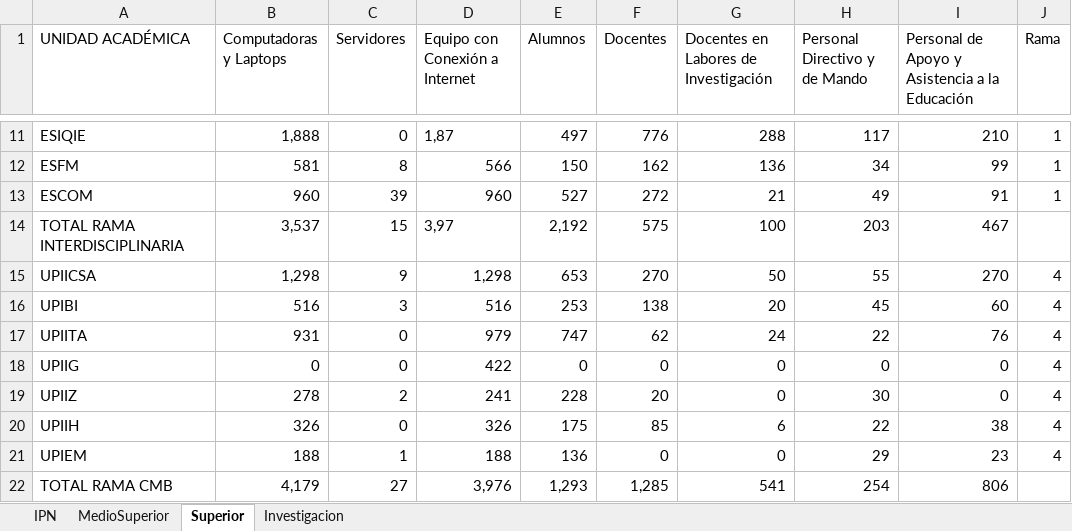
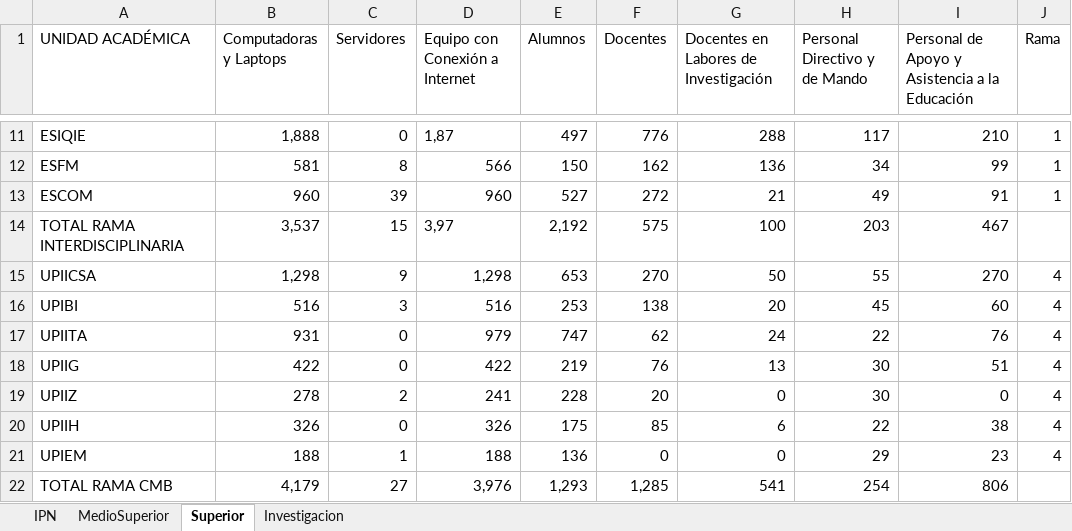
Before and after one commit to palaciosAngel716/Dash, an Excel workbook: EquipoComputo.xlsx, sheet Superior, drawn as a sheet; only a part is shown, gaps mark what is left out; values as stored, in another font and other column widths than the file's, no borders; the diff names each change by its address in the sheet, - before the commit and + after, or states it on an @@ line.

Commit message:
Add files via upload

```diff
--- a/EquipoComputo.xlsx (sheet Superior)
+++ b/EquipoComputo.xlsx (sheet Superior)
-B18 (Computadoras y Laptops): 0
+B18 (Computadoras y Laptops): 422
-E18 (Alumnos): 0
+E18 (Alumnos): 219
-F18 (Docentes): 0
+F18 (Docentes): 76
-G18: 0
+G18: 13
-H18 (Personal Directivo y de Mando): 0
+H18 (Personal Directivo y de Mando): 30
-I18: 0
+I18: 51
```
